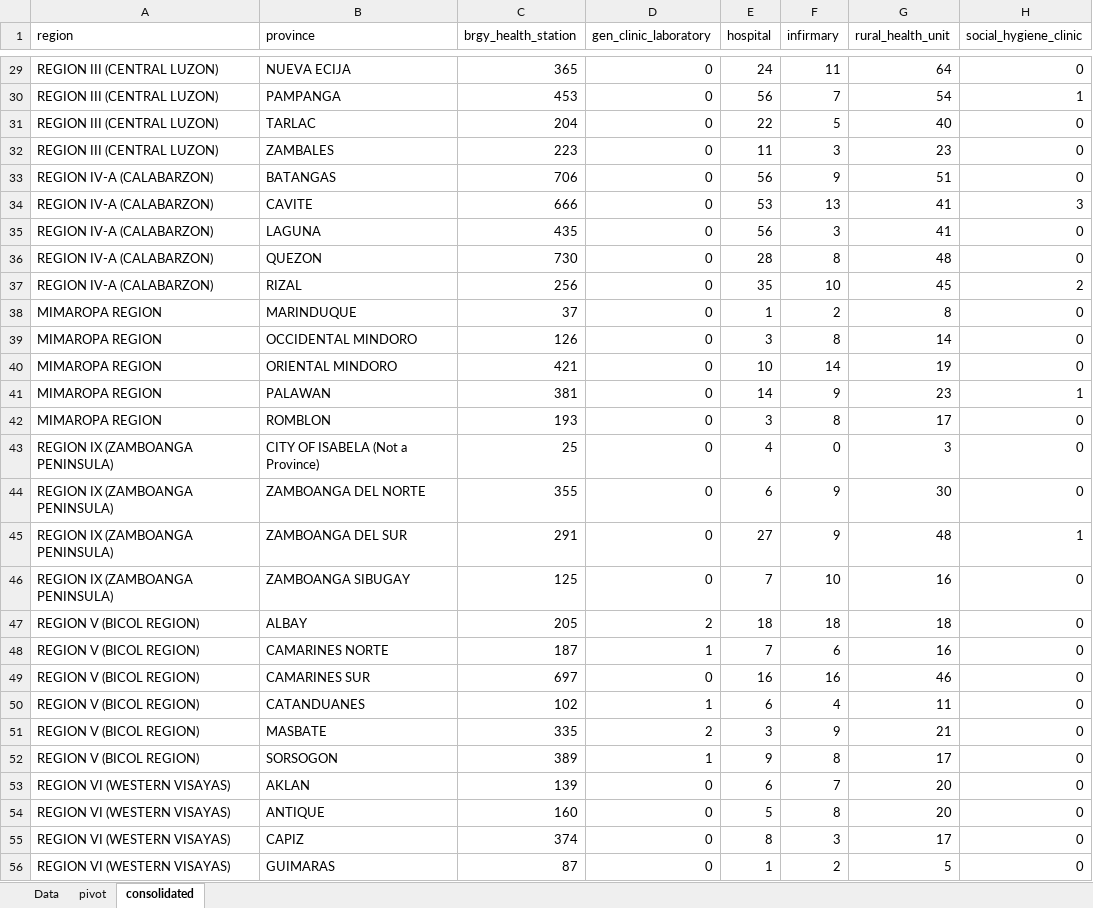
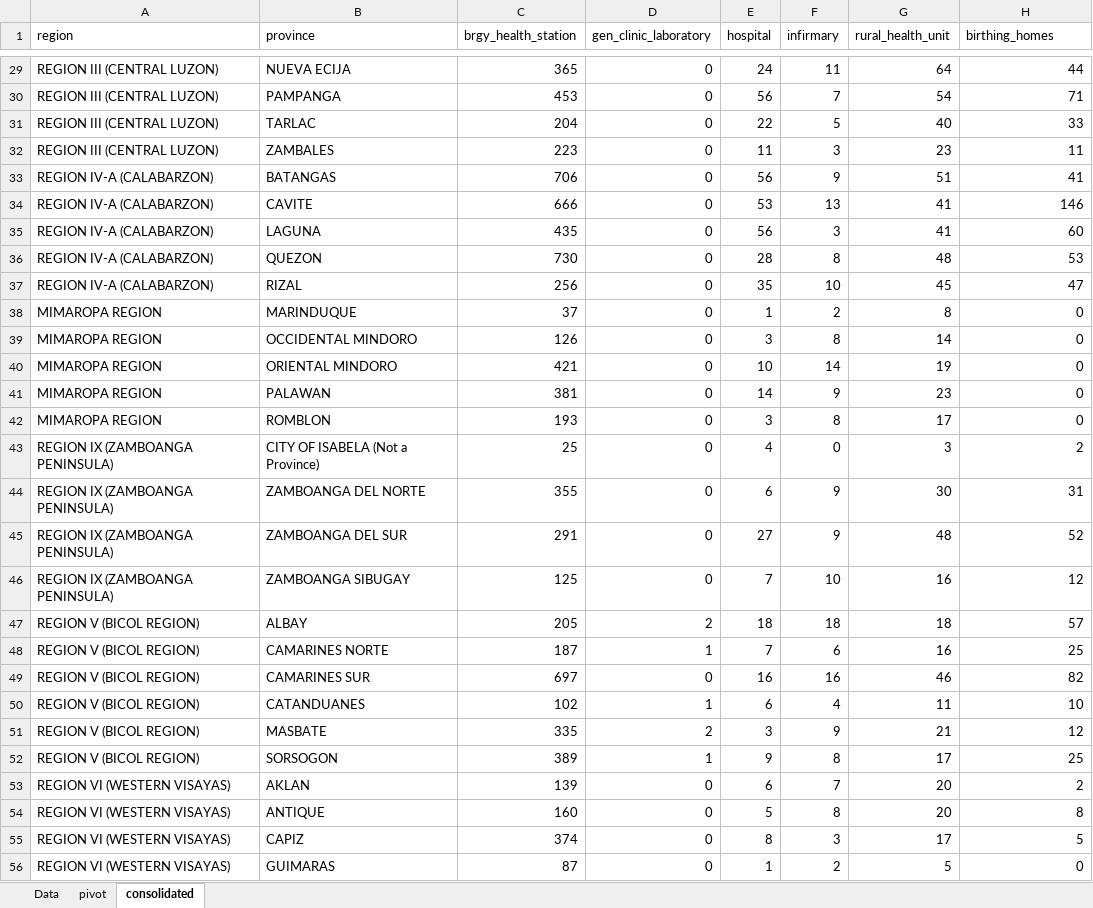
Before and after one commit to ely-ong/Data-Visualization-Project, an Excel workbook: data101_data/health_facilities_cleaned.xlsx, sheet consolidated, drawn as a sheet; only a part is shown, gaps mark what is left out; values as stored, in another font and other column widths than the file's, no borders; the diff covers the shown part only; the diff names each change by its address in the sheet, - before the commit and + after, or states it on an @@ line.

```diff
--- a/data101_data/health_facilities_cleaned.xlsx (sheet consolidated)
+++ b/data101_data/health_facilities_cleaned.xlsx (sheet consolidated)
-H1: social_hygiene_clinic
+H1: birthing_homes
-H29 (birthing_homes): 0
+H29 (birthing_homes): 44
-H30 (birthing_homes): 1
+H30 (birthing_homes): 71
-H31 (birthing_homes): 0
+H31 (birthing_homes): 33
-H32 (birthing_homes): 0
+H32 (birthing_homes): 11
-H33 (birthing_homes): 0
+H33 (birthing_homes): 41
-H34 (birthing_homes): 3
+H34 (birthing_homes): 146
-H35 (birthing_homes): 0
+H35 (birthing_homes): 60
-H36 (birthing_homes): 0
+H36 (birthing_homes): 53
-H37 (birthing_homes): 2
+H37 (birthing_homes): 47
-H41 (birthing_homes): 1
+H41 (birthing_homes): 0
-H43 (birthing_homes): 0
+H43 (birthing_homes): 2
-H44 (birthing_homes): 0
+H44 (birthing_homes): 31
-H45 (birthing_homes): 1
+H45 (birthing_homes): 52
-H46 (birthing_homes): 0
+H46 (birthing_homes): 12
-H47 (birthing_homes): 0
+H47 (birthing_homes): 57
-H48 (birthing_homes): 0
+H48 (birthing_homes): 25
-H49 (birthing_homes): 0
+H49 (birthing_homes): 82
-H50 (birthing_homes): 0
+H50 (birthing_homes): 10
-H51 (birthing_homes): 0
+H51 (birthing_homes): 12
-H52 (birthing_homes): 0
+H52 (birthing_homes): 25
-H53 (birthing_homes): 0
+H53 (birthing_homes): 2
-H54 (birthing_homes): 0
+H54 (birthing_homes): 8
-H55 (birthing_homes): 0
+H55 (birthing_homes): 5
```
Also changed, not shown: 54 edited cells elsewhere in this sheet, sheet pivot, 2 other files.
